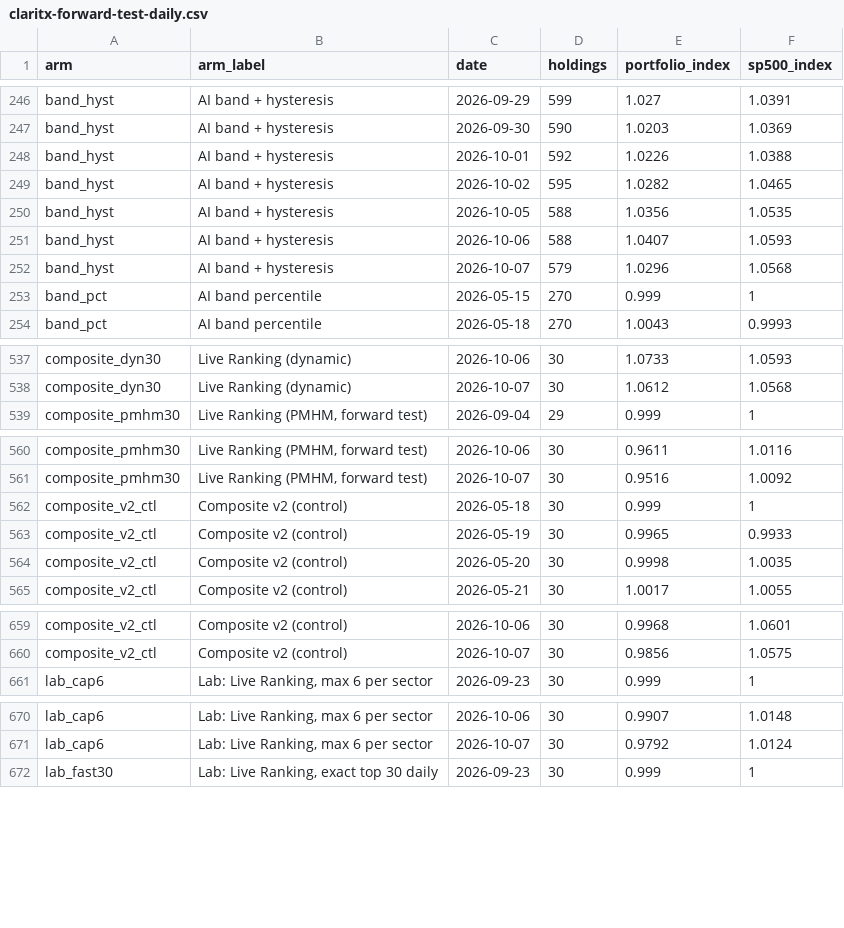
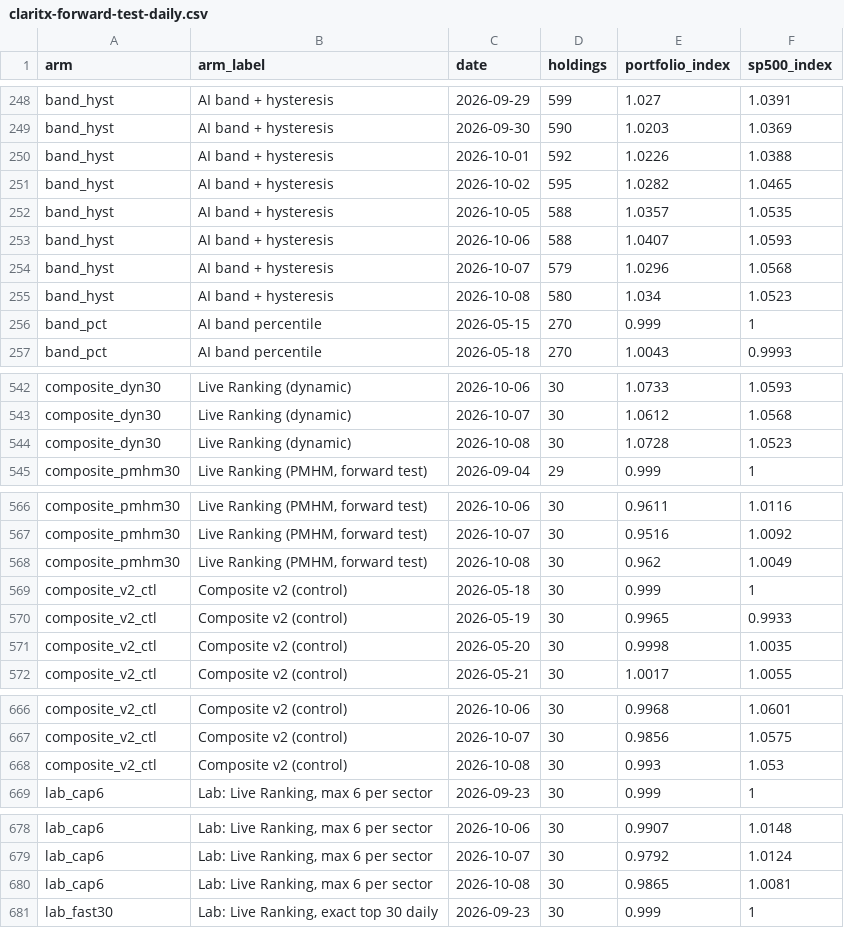
Before and after one commit to Orcules/claritx-forward-test, a CSV file: data/claritx-forward-test-daily.csv, drawn as a sheet; only a part is shown, gaps mark what is left out; the diff covers the shown part only.

```diff
--- a/data/claritx-forward-test-daily.csv
+++ b/data/claritx-forward-test-daily.csv
@@ -249,5 +251,6 @@ band_hyst,AI band + hysteresis,2026-10-01,592,1.0226,1.0388
 band_hyst,AI band + hysteresis,2026-10-02,595,1.0282,1.0465
-band_hyst,AI band + hysteresis,2026-10-05,588,1.0356,1.0535
+band_hyst,AI band + hysteresis,2026-10-05,588,1.0357,1.0535
 band_hyst,AI band + hysteresis,2026-10-06,588,1.0407,1.0593
 band_hyst,AI band + hysteresis,2026-10-07,579,1.0296,1.0568
+band_hyst,AI band + hysteresis,2026-10-08,580,1.034,1.0523
 band_pct,AI band percentile,2026-05-15,270,0.999,1
@@ -538,2 +543,3 @@ composite_dyn30,Live Ranking (dynamic),2026-10-06,30,1.0733,1.0593
 composite_dyn30,Live Ranking (dynamic),2026-10-07,30,1.0612,1.0568
+composite_dyn30,Live Ranking (dynamic),2026-10-08,30,1.0728,1.0523
 composite_pmhm30,"Live Ranking (PMHM, forward test)",2026-09-04,29,0.999,1
@@ -561,2 +567,3 @@ composite_pmhm30,"Live Ranking (PMHM, forward test)",2026-10-06,30,0.9611,1.0116
 composite_pmhm30,"Live Ranking (PMHM, forward test)",2026-10-07,30,0.9516,1.0092
+composite_pmhm30,"Live Ranking (PMHM, forward test)",2026-10-08,30,0.962,1.0049
 composite_v2_ctl,Composite v2 (control),2026-05-18,30,0.999,1
@@ -660,2 +667,3 @@ composite_v2_ctl,Composite v2 (control),2026-10-06,30,0.9968,1.0601
 composite_v2_ctl,Composite v2 (control),2026-10-07,30,0.9856,1.0575
+composite_v2_ctl,Composite v2 (control),2026-10-08,30,0.993,1.053
 lab_cap6,"Lab: Live Ranking, max 6 per sector",2026-09-23,30,0.999,1
@@ -671,2 +679,3 @@ lab_cap6,"Lab: Live Ranking, max 6 per sector",2026-10-06,30,0.9907,1.0148
 lab_cap6,"Lab: Live Ranking, max 6 per sector",2026-10-07,30,0.9792,1.0124
+lab_cap6,"Lab: Live Ranking, max 6 per sector",2026-10-08,30,0.9865,1.0081
 lab_fast30,"Lab: Live Ranking, exact top 30 daily",2026-09-23,30,0.999,1
```
Also changed, not shown: 11 added rows and 12 edited cells elsewhere in this file, data/claritx-cohort-history.csv, data/claritx-forward-test-arms.csv, 2 other files.
